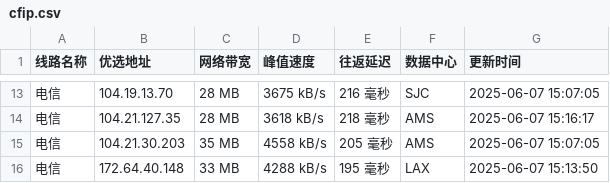
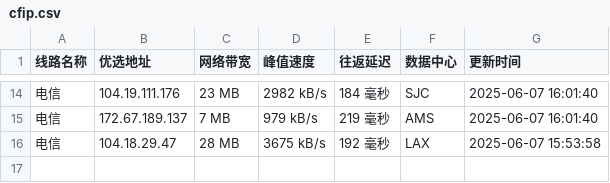
Before and after one commit to weizhe940605/cfipv4db, a CSV file: cfip.csv, drawn as a sheet; only a part is shown, gaps mark what is left out; the diff covers the shown part only.

```diff
--- a/cfip.csv
+++ b/cfip.csv
@@ -13,4 +14,3 @@
-电信,104.19.13.70,28 MB,3675 kB/s,216 毫秒,SJC,2025-06-07 15:07:05
-电信,104.21.127.35,28 MB,3618 kB/s,218 毫秒,AMS,2025-06-07 15:16:17
-电信,104.21.30.203,35 MB,4558 kB/s,205 毫秒,AMS,2025-06-07 15:07:05
-电信,172.64.40.148,33 MB,4288 kB/s,195 毫秒,LAX,2025-06-07 15:13:50
+电信,104.19.111.176,23 MB,2982 kB/s,184 毫秒,SJC,2025-06-07 16:01:40
+电信,172.67.189.137,7 MB,979 kB/s,219 毫秒,AMS,2025-06-07 16:01:40
+电信,104.18.29.47,28 MB,3675 kB/s,192 毫秒,LAX,2025-06-07 15:53:58
```
Also changed, not shown: 7 added rows, 6 removed rows and 22 edited cells elsewhere in this file, 1 other file.
